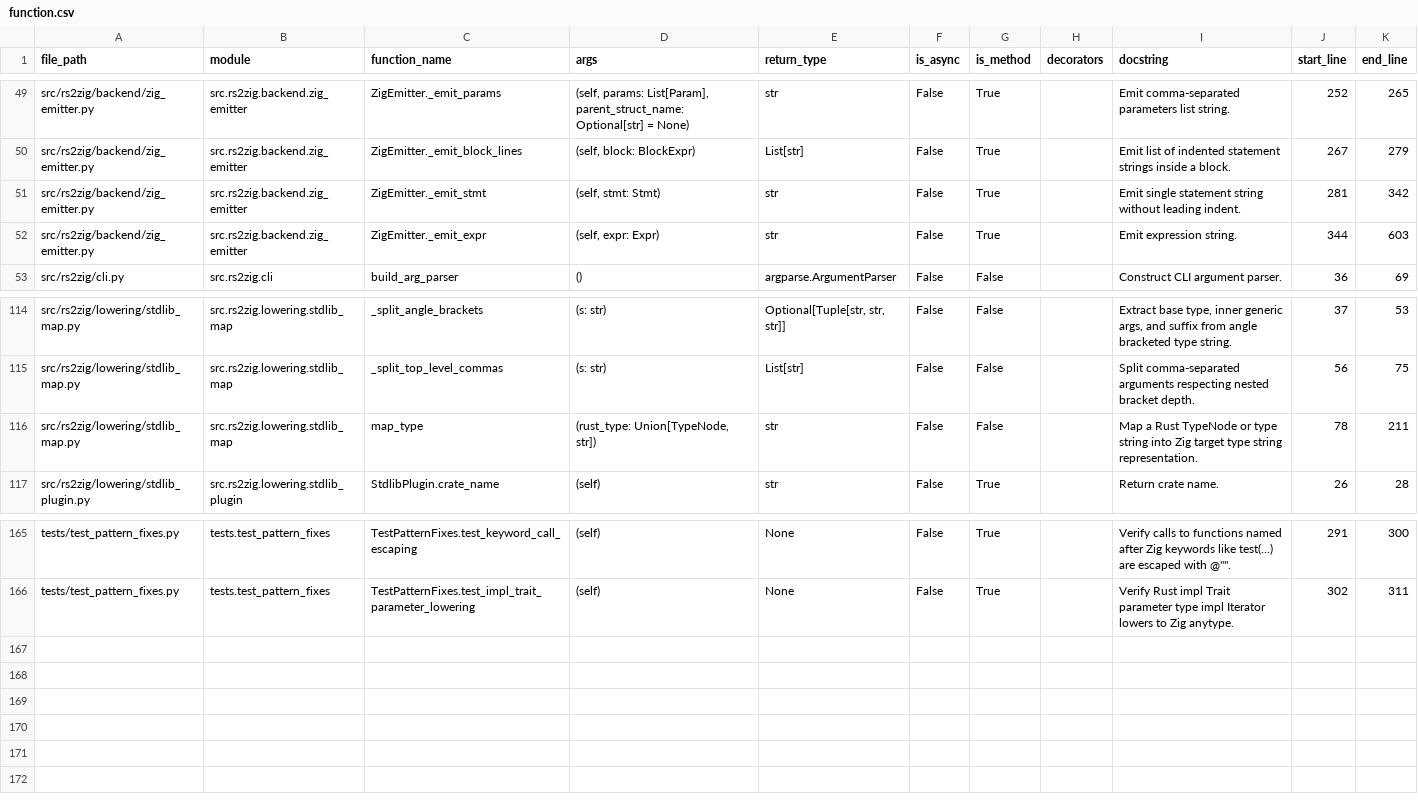
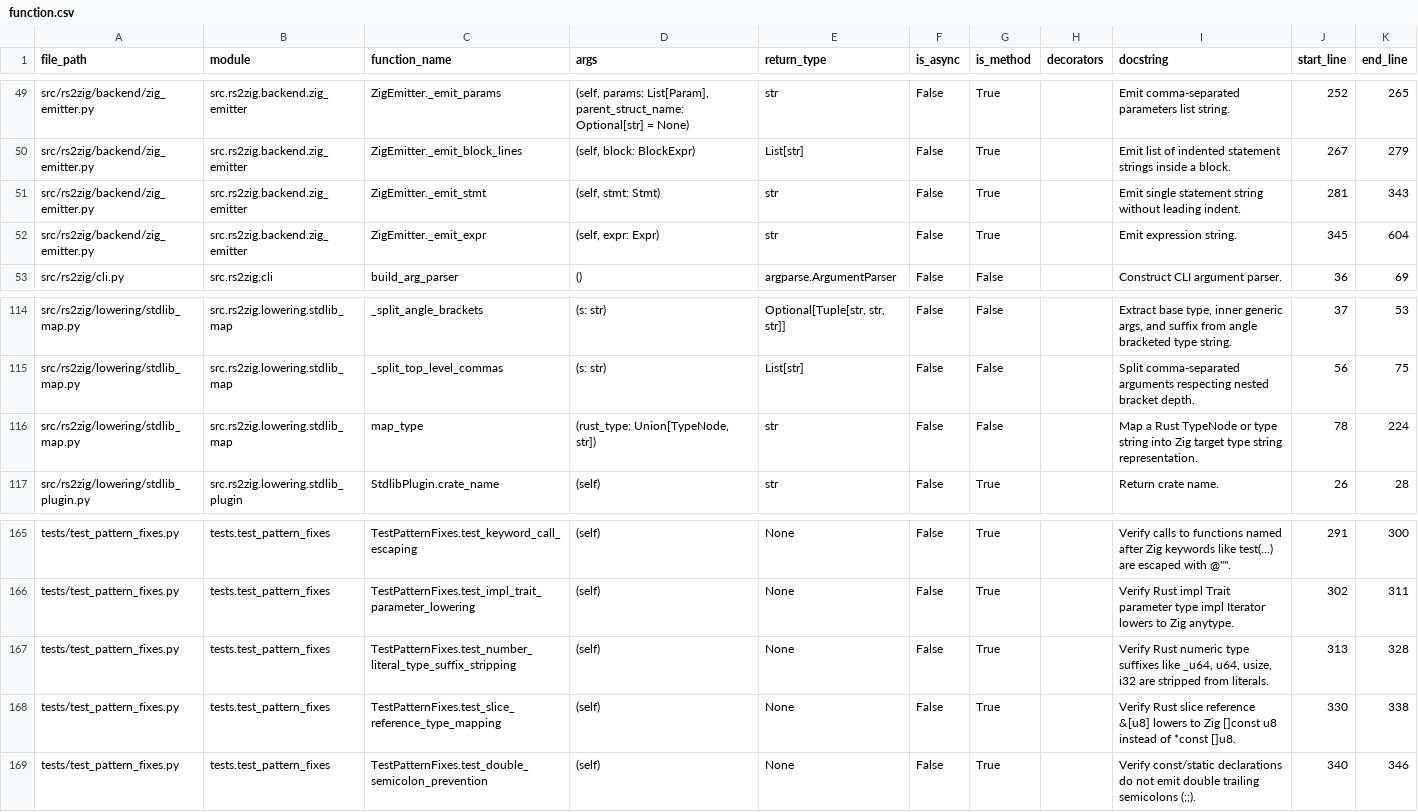
Before and after one commit to DaikyXendo/rs2zig, a CSV file: data/rs2zig/function.csv, drawn as a sheet; only a part is shown, gaps mark what is left out.

Commit message:
Loại bỏ Type Suffix khỏi Hằng số

```diff
--- a/data/rs2zig/function.csv
+++ b/data/rs2zig/function.csv
@@ -50,4 +50,4 @@ src/rs2zig/backend/zig_emitter.py,src.rs2zig.backend.zig_emitter,ZigEmitter._emi
 src/rs2zig/backend/zig_emitter.py,src.rs2zig.backend.zig_emitter,ZigEmitter._emit_block_lines,"(self, block: BlockExpr)",List[str],False,True,,Emit list of indented statement strings inside a block.,267,279
-src/rs2zig/backend/zig_emitter.py,src.rs2zig.backend.zig_emitter,ZigEmitter._emit_stmt,"(self, stmt: Stmt)",str,False,True,,Emit single statement string without leading indent.,281,342
-src/rs2zig/backend/zig_emitter.py,src.rs2zig.backend.zig_emitter,ZigEmitter._emit_expr,"(self, expr: Expr)",str,False,True,,Emit expression string.,344,603
+src/rs2zig/backend/zig_emitter.py,src.rs2zig.backend.zig_emitter,ZigEmitter._emit_stmt,"(self, stmt: Stmt)",str,False,True,,Emit single statement string without leading indent.,281,343
+src/rs2zig/backend/zig_emitter.py,src.rs2zig.backend.zig_emitter,ZigEmitter._emit_expr,"(self, expr: Expr)",str,False,True,,Emit expression string.,345,604
 src/rs2zig/cli.py,src.rs2zig.cli,build_arg_parser,(),argparse.ArgumentParser,False,False,,Construct CLI argument parser.,36,69
@@ -115,3 +115,3 @@ src/rs2zig/lowering/stdlib_map.py,src.rs2zig.lowering.stdlib_map,_split_angle_br
 src/rs2zig/lowering/stdlib_map.py,src.rs2zig.lowering.stdlib_map,_split_top_level_commas,(s: str),List[str],False,False,,Split comma-separated arguments respecting nested bracket depth.,56,75
-src/rs2zig/lowering/stdlib_map.py,src.rs2zig.lowering.stdlib_map,map_type,"(rust_type: Union[TypeNode, str])",str,False,False,,Map a Rust TypeNode or type string into Zig target type string representation.,78,211
+src/rs2zig/lowering/stdlib_map.py,src.rs2zig.lowering.stdlib_map,map_type,"(rust_type: Union[TypeNode, str])",str,False,False,,Map a Rust TypeNode or type string into Zig target type string representation.,78,224
 src/rs2zig/lowering/stdlib_plugin.py,src.rs2zig.lowering.stdlib_plugin,StdlibPlugin.crate_name,(self),str,False,True,,Return crate name.,26,28
@@ -166 +166,4 @@ tests/test_pattern_fixes.py,tests.test_pattern_fixes,TestPatternFixes.test_keywo
 tests/test_pattern_fixes.py,tests.test_pattern_fixes,TestPatternFixes.test_impl_trait_parameter_lowering,(self),None,False,True,,Verify Rust impl Trait parameter type impl Iterator lowers to Zig anytype.,302,311
+tests/test_pattern_fixes.py,tests.test_pattern_fixes,TestPatternFixes.test_number_literal_type_suffix_stripping,(self),None,False,True,,"Verify Rust numeric type suffixes like _u64, u64, usize, i32 are stripped from literals.",313,328
+tests/test_pattern_fixes.py,tests.test_pattern_fixes,TestPatternFixes.test_slice_reference_type_mapping,(self),None,False,True,,Verify Rust slice reference &[u8] lowers to Zig []const u8 instead of *const []u8.,330,338
+tests/test_pattern_fixes.py,tests.test_pattern_fixes,TestPatternFixes.test_double_semicolon_prevention,(self),None,False,True,,Verify const/static declarations do not emit double trailing semicolons (;;).,340,346
```
Also changed, not shown: data/rs2zig/class.csv, data/rs2zig/file.csv, 3 other files.
